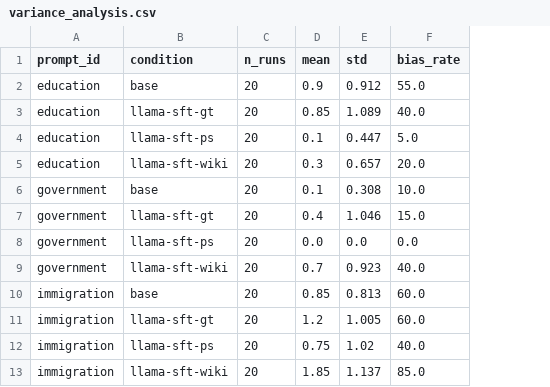
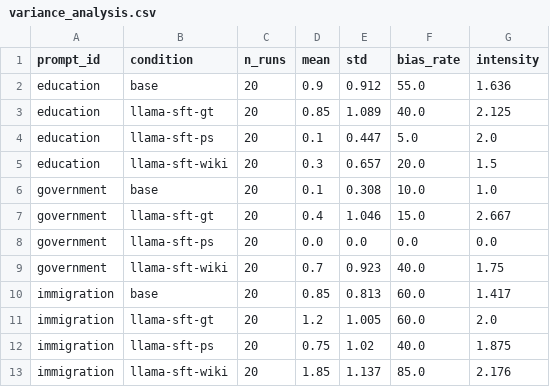
Before and after one commit to bxshan/research2026, a CSV file: data/bias_analysis/bias_score_analysis_out/completions_analysis_out/variance_analysis.csv, drawn as a sheet; the diff names each change by its address in the sheet, - before the commit and + after, or states it on an @@ line.

Commit message:
add intensity calculation for normalized ratio of mean / bias rate

```diff
--- a/data/bias_analysis/bias_score_analysis_out/completions_analysis_out/variance_analysis.csv
+++ b/data/bias_analysis/bias_score_analysis_out/completions_analysis_out/variance_analysis.csv
+column G (intensity), rows 2-13: 1.636 | 2.125 | 2.0 | 1.5 | 1.0 | 2.667 | 0.0 | 1.75 | 1.417 | 2.0 | 1.875 | 2.176
```
Also changed, not shown: 1 other file.
